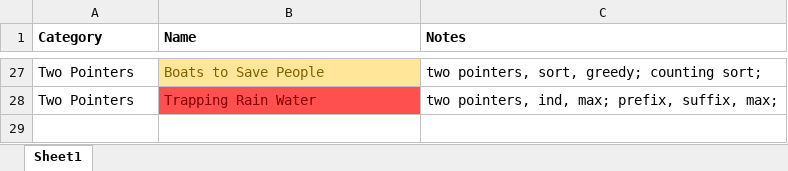
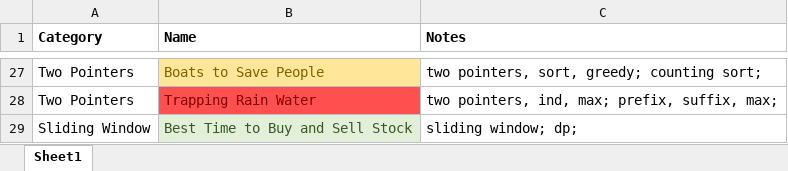
Before and after one commit to aircode610/LeetCode, an Excel workbook: cheat sheet.xlsx, sheet Sheet1, drawn as a sheet; only a part is shown, gaps mark what is left out; values as stored, in another font and other column widths than the file's, no borders; the diff names each change by its address in the sheet, - before the commit and + after, or states it on an @@ line.

Commit message:
Solved 121. Best Time to Buy and Sell Stock

```diff
--- a/cheat sheet.xlsx (sheet Sheet1)
+++ b/cheat sheet.xlsx (sheet Sheet1)
+row 29: Sliding Window | Best Time to Buy and Sell Stock | sliding window; dp;
```
Also changed, not shown: 1 other file.
